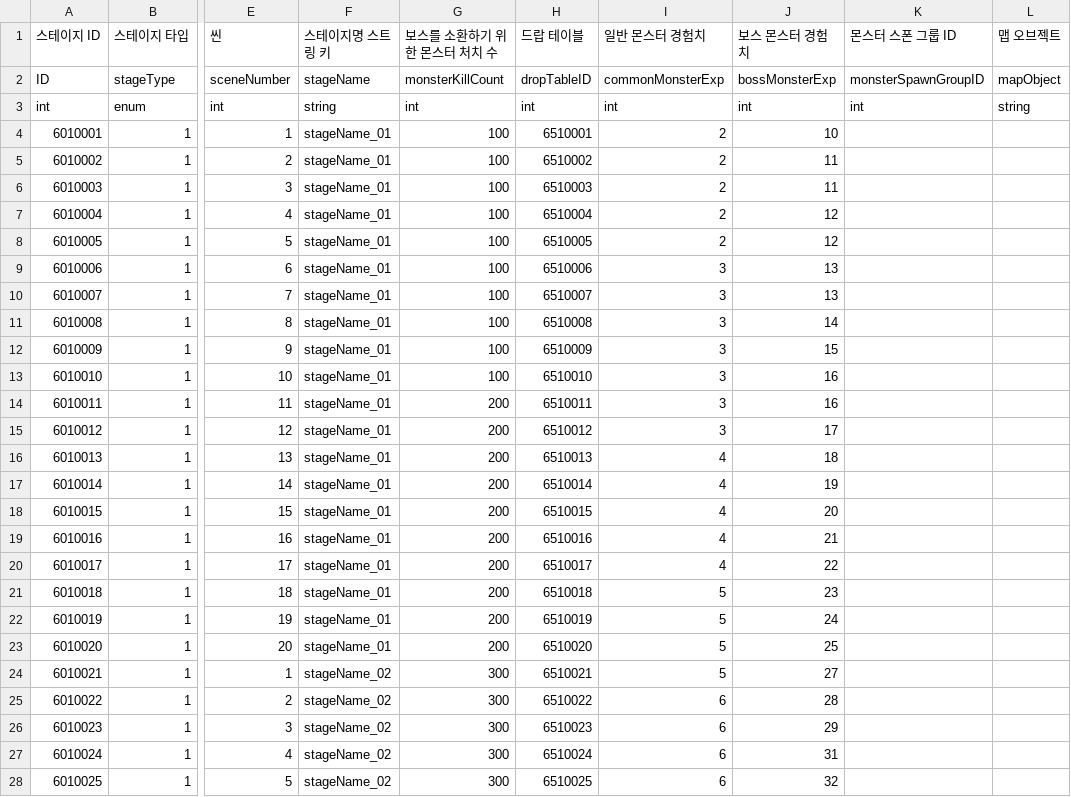
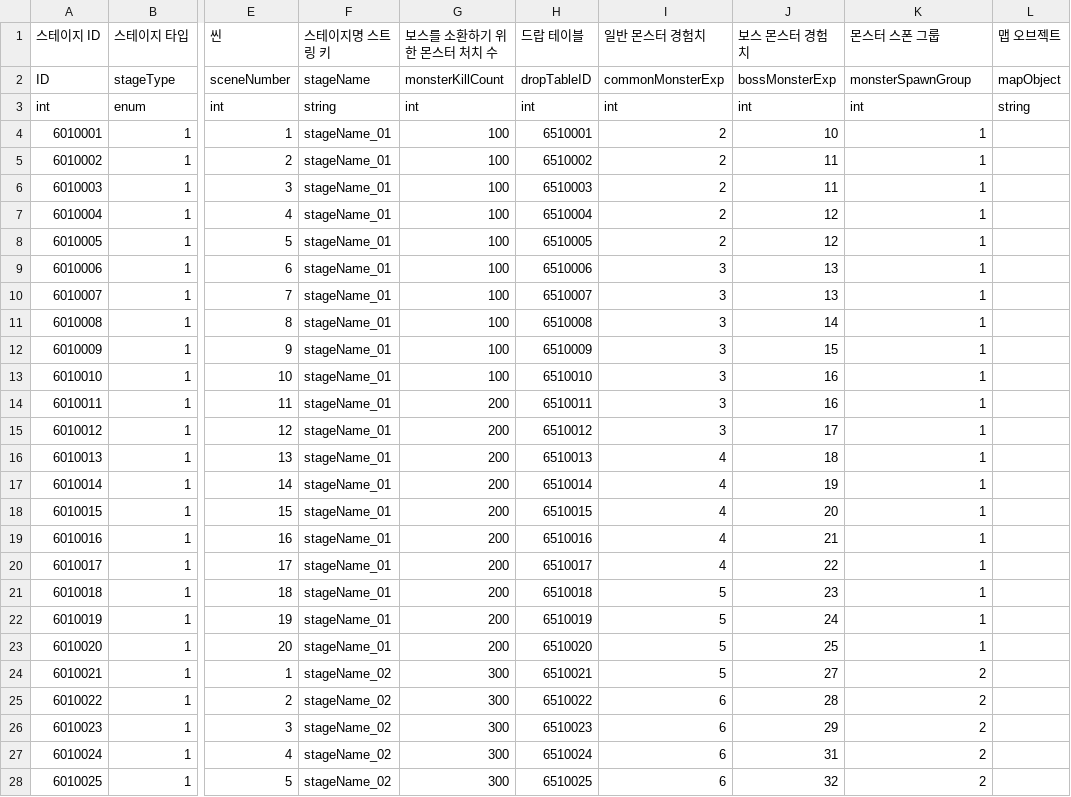
Before and after one commit to GodKong2431/Memorium, a CSV file: Assets/04. CSV/Stage/StageManageTable.csv, drawn as a sheet; only a part is shown, gaps mark what is left out; the diff covers the shown part only; the diff names each change by its address in the sheet, - before the commit and + after, or states it on an @@ line.

```diff
--- a/Assets/04. CSV/Stage/StageManageTable.csv
+++ b/Assets/04. CSV/Stage/StageManageTable.csv
-K1: 몬스터 스폰 그룹 ID
+K1: 몬스터 스폰 그룹
-K2 (몬스터 스폰 그룹): monsterSpawnGroupID
+K2 (몬스터 스폰 그룹): monsterSpawnGroup
-K4:K23 (몬스터 스폰 그룹): (empty)
+K4:K23 (몬스터 스폰 그룹): 1
-K24:K28 (몬스터 스폰 그룹): (empty)
+K24:K28 (몬스터 스폰 그룹): 2
```
Also changed, not shown: 15 edited cells elsewhere in this file, Assets/04. CSV/Enemy/MonsterGroupTable.csv, Assets/04. CSV/Quest/LineQuestTable.csv, 4 other files.
